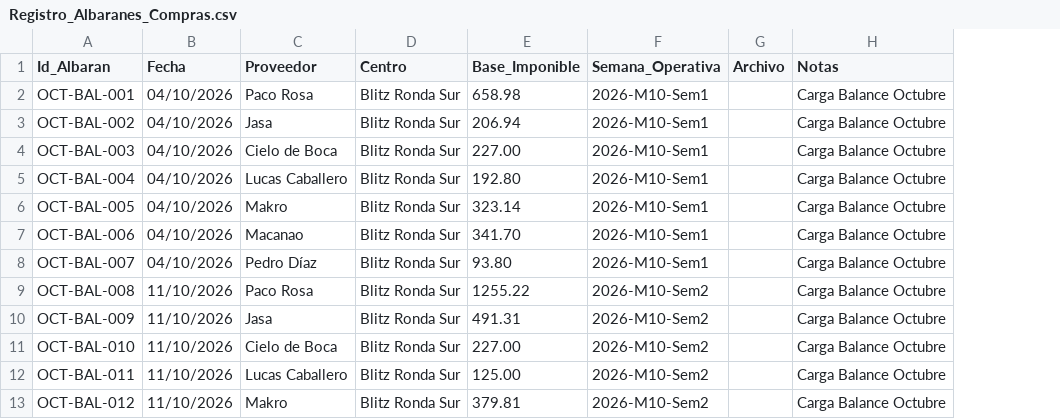
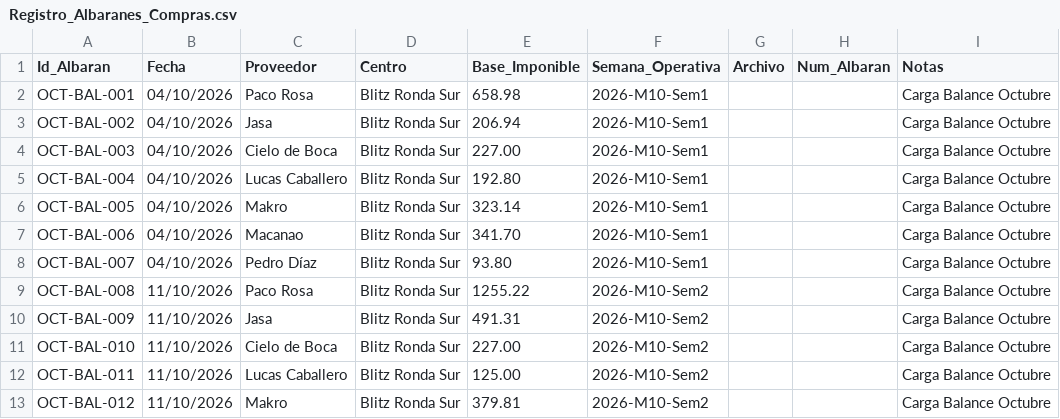
Before and after one commit to salvaandreo-lab/blitz-stock, a CSV file: Registro_Albaranes_Compras.csv, drawn as a sheet; only a part is shown; the diff names each change by its address in the sheet, - before the commit and + after, or states it on an @@ line.

Commit message:
Actualización de Registro_Albaranes_Compras.csv

```diff
--- a/Registro_Albaranes_Compras.csv
+++ b/Registro_Albaranes_Compras.csv
+column H (Num_Albaran), empty
```
